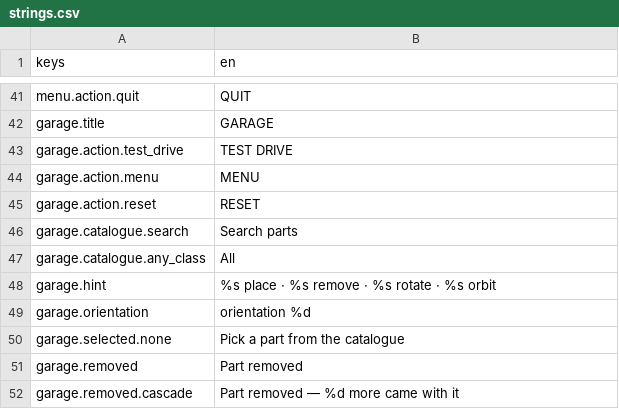
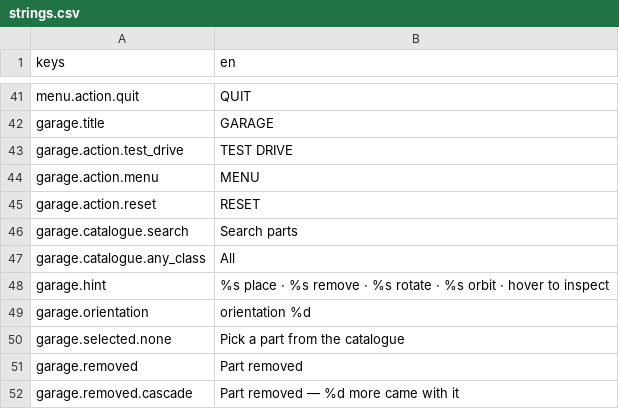
Before and after one commit to RobLobsta/project-syndicate, a CSV file: data/ui/strings.csv, drawn as a sheet; only a part is shown, gaps mark what is left out; the diff covers the shown part only.

```diff
--- a/data/ui/strings.csv
+++ b/data/ui/strings.csv
@@ -47,3 +47,3 @@ garage.catalogue.search,Search parts
 garage.catalogue.any_class,All
-garage.hint,%s place · %s remove · %s rotate · %s orbit
+garage.hint,%s place · %s remove · %s rotate · %s orbit · hover to inspect
 garage.orientation,orientation %d
```
Also changed, not shown: 57 added rows elsewhere in this file, 8 other files.
